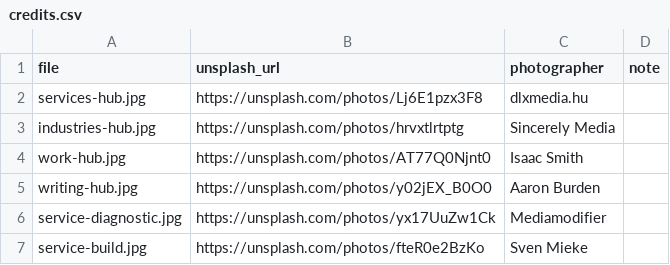
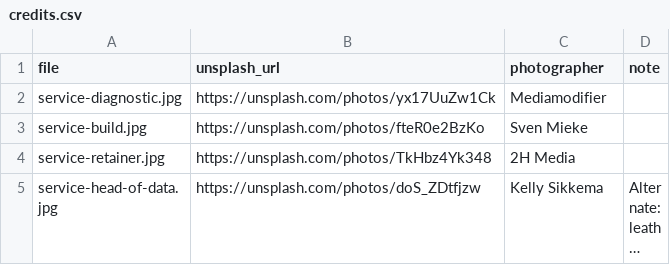
Before and after one commit to koffee-bean/millwright, a CSV file: _src/photos/credits.csv, drawn as a sheet; only a part is shown; the shorter side is filled out with more unchanged rows; long unchanged cells end in …; the diff names each change by its address in the sheet, - before the commit and + after, or states it on an @@ line.

```diff
--- a/_src/photos/credits.csv
+++ b/_src/photos/credits.csv
-row 2: services-hub.jpg | https://unsplash.com/photos/Lj6E1pzx3F8 | dlxmedia.hu
-row 3: industries-hub.jpg | https://unsplash.com/photos/hrvxtlrtptg | Sincerely Media
-row 4: work-hub.jpg | https://unsplash.com/photos/AT77Q0Njnt0 | Isaac Smith
-row 5: writing-hub.jpg | https://unsplash.com/photos/y02jEX_B0O0 | Aaron Burden
```
Also changed, not shown: 40 other files.
